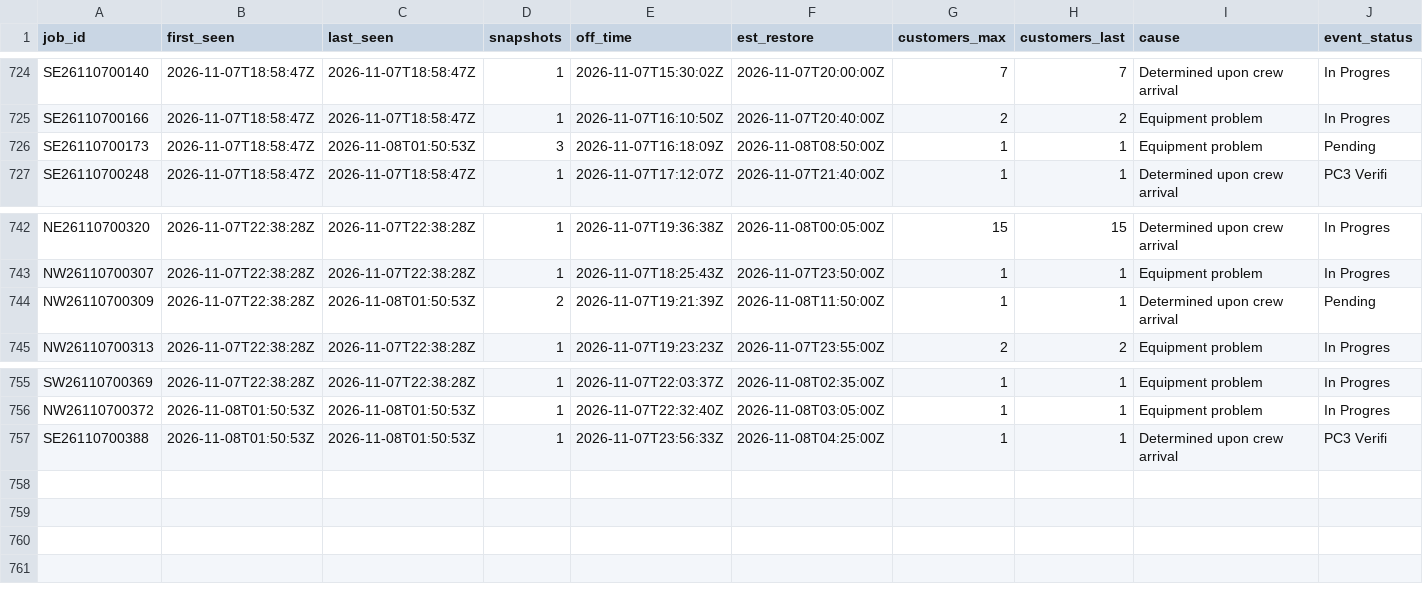
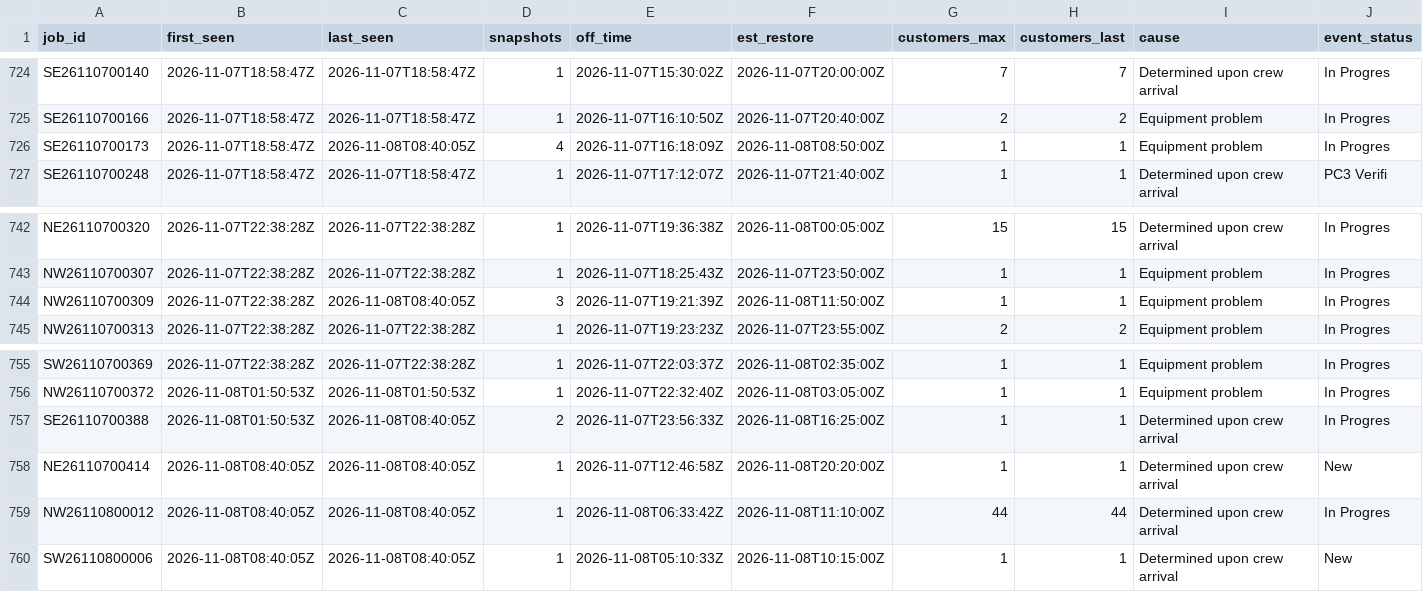
Before and after one commit to wadamcI/dte-outages, a CSV file: dte/history/2026-11.csv, drawn as a sheet; only a part is shown, gaps mark what is left out; rows hold the shown columns only; the diff names each change by its address in the sheet, - before the commit and + after, or states it on an @@ line.

```diff
--- a/dte/history/2026-11.csv
+++ b/dte/history/2026-11.csv
-C726 (last_seen): 2026-11-08T01:50:53Z
+C726 (last_seen): 2026-11-08T08:40:05Z
-D726 (snapshots): 3
+D726 (snapshots): 4
-J726 (event_status): Pending
+J726 (event_status): In Progres
-C744 (last_seen): 2026-11-08T01:50:53Z
+C744 (last_seen): 2026-11-08T08:40:05Z
-D744 (snapshots): 2
+D744 (snapshots): 3
-I744 (cause): Determined upon crew arrival
+I744 (cause): Equipment problem
-J744 (event_status): Pending
+J744 (event_status): In Progres
-C757 (last_seen): 2026-11-08T01:50:53Z
+C757 (last_seen): 2026-11-08T08:40:05Z
-D757 (snapshots): 1
+D757 (snapshots): 2
-F757 (est_restore): 2026-11-08T04:25:00Z
+F757 (est_restore): 2026-11-08T16:25:00Z
-J757 (event_status): PC3 Verifi
+J757 (event_status): In Progres
+row 758: NE26110700414 | 2026-11-08T08:40:05Z | 2026-11-08T08:40:05Z | 1 | 2026-11-07T12:46:58Z | 2026-11-08T20:20:00Z | 1 | 1 | Determined upon crew arrival | New
+row 759: NW26110800012 | 2026-11-08T08:40:05Z | 2026-11-08T08:40:05Z | 1 | 2026-11-08T06:33:42Z | 2026-11-08T11:10:00Z | 44 | 44 | Determined upon crew arrival | In Progres
+row 760: SW26110800006 | 2026-11-08T08:40:05Z | 2026-11-08T08:40:05Z | 1 | 2026-11-08T05:10:33Z | 2026-11-08T10:15:00Z | 1 | 1 | Determined upon crew arrival | New
```
Also changed, not shown: 1 other file.
